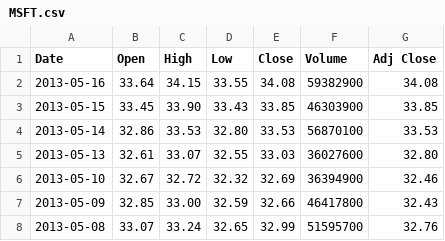
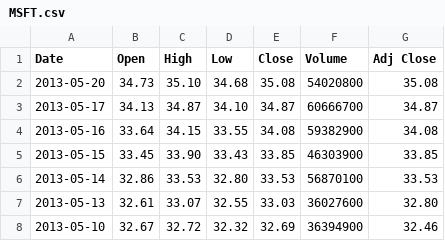
Before and after one commit to Vanimo/StockMarketForecast, a CSV file: data/MSFT.csv, drawn as a sheet; only a part is shown; the shorter side is filled out with more unchanged rows.

```diff
--- a/data/MSFT.csv
+++ b/data/MSFT.csv
@@ -1,2 +1,4 @@
 Date,Open,High,Low,Close,Volume,Adj Close
+2013-05-20,34.73,35.10,34.68,35.08,54020800,35.08
+2013-05-17,34.13,34.87,34.10,34.87,60666700,34.87
 2013-05-16,33.64,34.15,33.55,34.08,59382900,34.08
```
Also changed, not shown: data/DJIA.tsv, data/IBM.csv, 9 other files.
